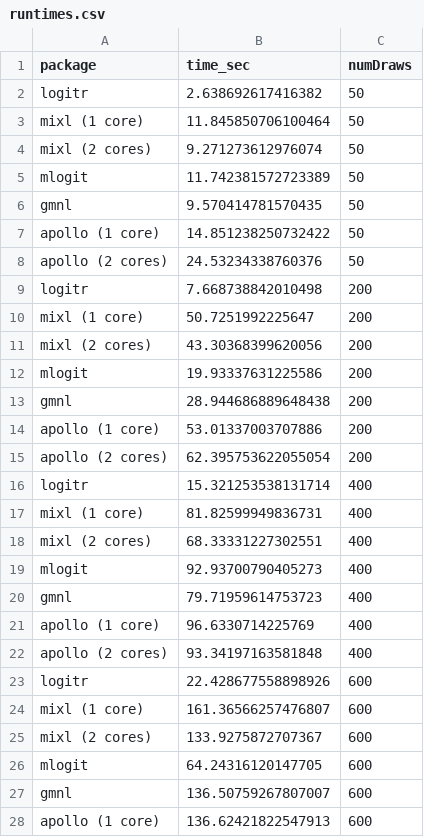
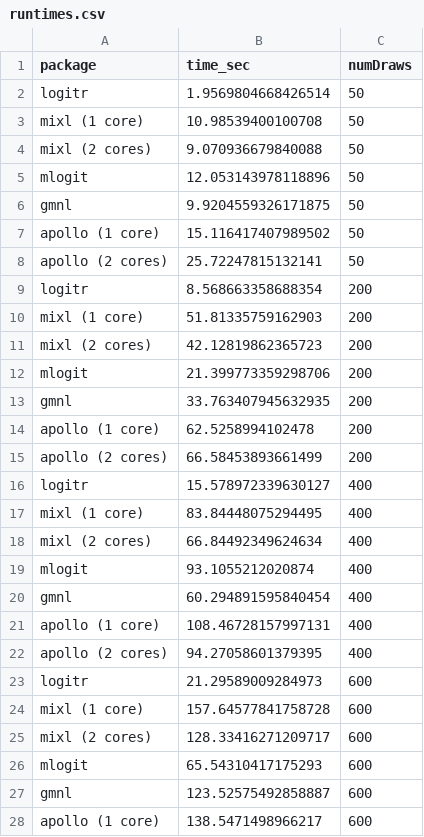
Before and after one commit to jhelvy/logitr, a CSV file: data-raw/runtimes.csv, drawn as a sheet; only a part is shown; the diff covers the shown part only.

Commit message:
update `runtimes` data with latest version (nearly identical to previous)

```diff
--- a/data-raw/runtimes.csv
+++ b/data-raw/runtimes.csv
@@ -1,28 +1,28 @@
 package,time_sec,numDraws
-logitr,2.638692617416382,50
-mixl (1 core),11.845850706100464,50
-mixl (2 cores),9.271273612976074,50
-mlogit,11.742381572723389,50
-gmnl,9.570414781570435,50
-apollo (1 core),14.851238250732422,50
-apollo (2 cores),24.53234338760376,50
-logitr,7.668738842010498,200
-mixl (1 core),50.7251992225647,200
-mixl (2 cores),43.30368399620056,200
-mlogit,19.93337631225586,200
-gmnl,28.944686889648438,200
-apollo (1 core),53.01337003707886,200
-apollo (2 cores),62.395753622055054,200
-logitr,15.321253538131714,400
-mixl (1 core),81.82599949836731,400
-mixl (2 cores),68.33331227302551,400
-mlogit,92.93700790405273,400
-gmnl,79.71959614753723,400
-apollo (1 core),96.6330714225769,400
-apollo (2 cores),93.34197163581848,400
-logitr,22.428677558898926,600
-mixl (1 core),161.36566257476807,600
-mixl (2 cores),133.9275872707367,600
-mlogit,64.24316120147705,600
-gmnl,136.50759267807007,600
-apollo (1 core),136.62421822547913,600
+logitr,1.9569804668426514,50
+mixl (1 core),10.98539400100708,50
+mixl (2 cores),9.070936679840088,50
+mlogit,12.053143978118896,50
+gmnl,9.9204559326171875,50
+apollo (1 core),15.116417407989502,50
+apollo (2 cores),25.72247815132141,50
+logitr,8.568663358688354,200
+mixl (1 core),51.81335759162903,200
+mixl (2 cores),42.12819862365723,200
+mlogit,21.399773359298706,200
+gmnl,33.763407945632935,200
+apollo (1 core),62.5258994102478,200
+apollo (2 cores),66.58453893661499,200
+logitr,15.578972339630127,400
+mixl (1 core),83.84448075294495,400
+mixl (2 cores),66.84492349624634,400
+mlogit,93.1055212020874,400
+gmnl,60.294891595840454,400
+apollo (1 core),108.46728157997131,400
+apollo (2 cores),94.27058601379395,400
+logitr,21.29589009284973,600
+mixl (1 core),157.64577841758728,600
+mixl (2 cores),128.33416271209717,600
+mlogit,65.54310417175293,600
+gmnl,123.52575492858887,600
+apollo (1 core),138.5471498966217,600
```
Also changed, not shown: 15 edited cells elsewhere in this file, 2 other files.
